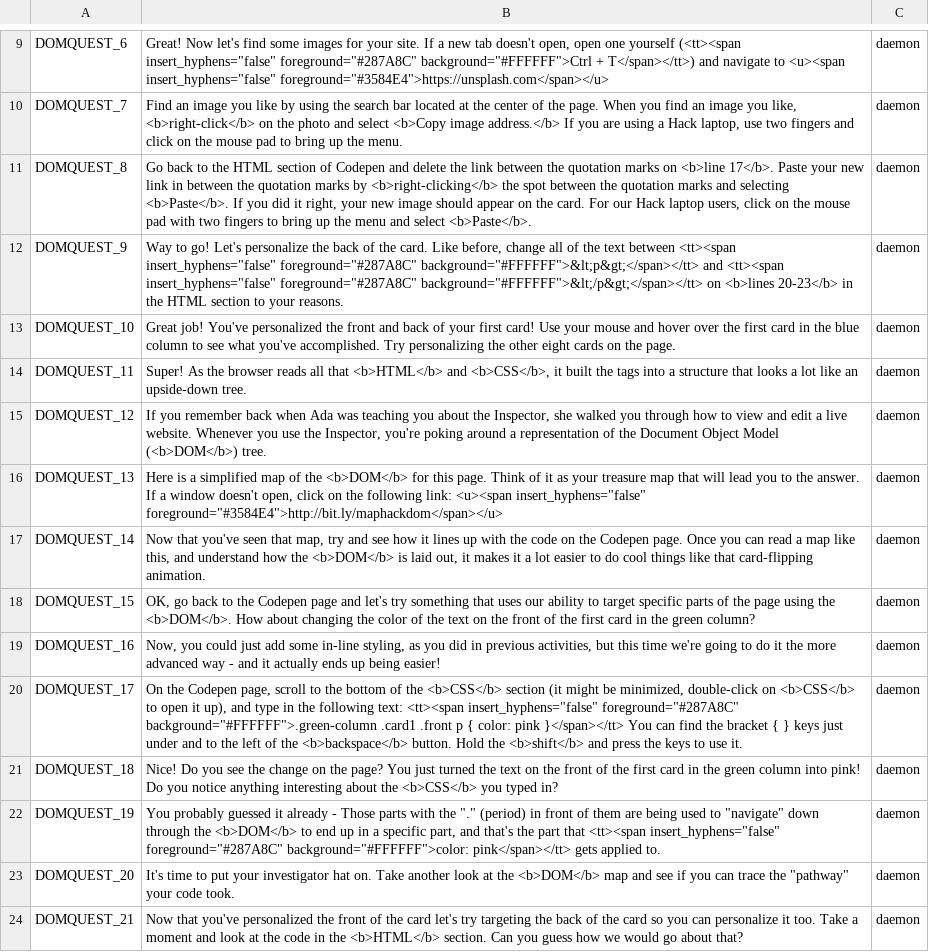
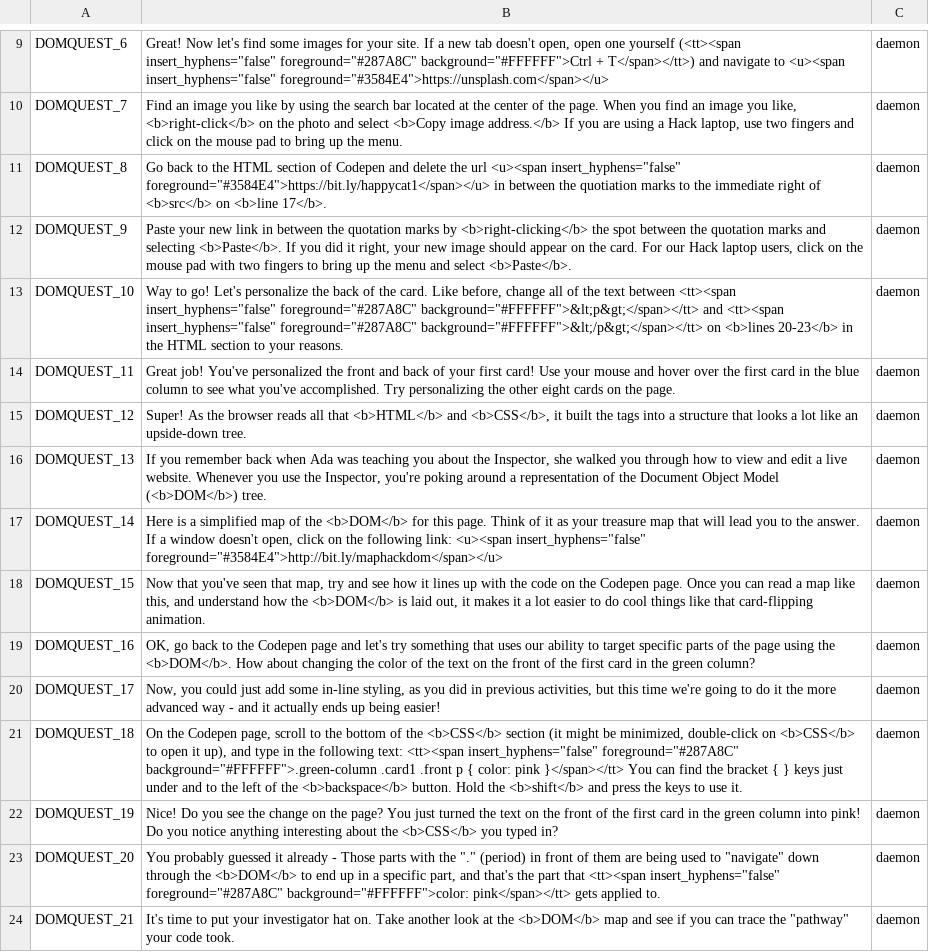
Before and after one commit to endlessm/clubhouse, a CSV file: data/quests_strings/domquest.csv, drawn as a sheet; only a part is shown, gaps mark what is left out; the diff covers the shown part only; the diff names each change by its address in the sheet, - before the commit and + after, or states it on an @@ line.

Commit message:
data: Update quests strings CSV
From sheets: all.

Quests requested for import: all.

```diff
--- a/data/quests_strings/domquest.csv
+++ b/data/quests_strings/domquest.csv
-B11: …delete the link between the quotation marks on <b>line 17</b>. Paste your new link in between the quotation marks by <b>right-clicking</b> the spot between the quotation marks and selecting <b>Paste</b>. If you did it right, your new image should appear on the card. For our Hack laptop users, click on the mouse pad with two fingers to bring up the menu and select <b>Paste</b>.
+B11: …delete the url <u><span insert_hyphens="false" foreground="#3584E4">https://bit.ly/happycat1</span></u> in between the quotiation marks to the immediate right of <b>src</b> on <b>line 17</b>.
-B12: Way to go! Let's personalize the back of the card. Like before, change all of the text between <tt><span insert_hyphens="false" foreground="#287A8C" background="#FFFFFF">&lt;p&gt;</span></tt> and <tt><span insert_hyphens="false" foreground="#287A8C" background="#FFFFFF">&lt;/p&gt;</span></tt> on <b>lines 20-23</b> in the HTML section to your reasons.
+B12: Paste your new link in between the quotation marks by <b>right-clicking</b> the spot between the quotation marks and selecting <b>Paste</b>. If you did it right, your new image should appear on the card. For our Hack laptop users, click on the mouse pad with two fingers to bring up the menu and select <b>Paste</b>.
-B13: Great job! You've personalized the front and back of your first card! Use your mouse and hover over the first card in the blue column to see what you've accomplished. Try personalizing the other eight cards on the page.
+B13: Way to go! Let's personalize the back of the card. Like before, change all of the text between <tt><span insert_hyphens="false" foreground="#287A8C" background="#FFFFFF">&lt;p&gt;</span></tt> and <tt><span insert_hyphens="false" foreground="#287A8C" background="#FFFFFF">&lt;/p&gt;</span></tt> on <b>lines 20-23</b> in the HTML section to your reasons.
-B14: Super! As the browser reads all that <b>HTML</b> and <b>CSS</b>, it built the tags into a structure that looks a lot like an upside-down tree.
+B14: Great job! You've personalized the front and back of your first card! Use your mouse and hover over the first card in the blue column to see what you've accomplished. Try personalizing the other eight cards on the page.
-B15: If you remember back when Ada was teaching you about the Inspector, she walked you through how to view and edit a live website. Whenever you use the Inspector, you're poking around a representation of the Document Object Model (<b>DOM</b>) tree.
+B15: Super! As the browser reads all that <b>HTML</b> and <b>CSS</b>, it built the tags into a structure that looks a lot like an upside-down tree.
-B16: Here is a simplified map of the <b>DOM</b> for this page. Think of it as your treasure map that will lead you to the answer. If a window doesn't open, click on the following link: <u><span insert_hyphens="false" foreground="#3584E4">http://bit.ly/maphackdom</span></u>
+B16: If you remember back when Ada was teaching you about the Inspector, she walked you through how to view and edit a live website. Whenever you use the Inspector, you're poking around a representation of the Document Object Model (<b>DOM</b>) tree.
-B17: Now that you've seen that map, try and see how it lines up with the code on the Codepen page. Once you can read a map like this, and understand how the <b>DOM</b> is laid out, it makes it a lot easier to do cool things like that card-flipping animation.
+B17: Here is a simplified map of the <b>DOM</b> for this page. Think of it as your treasure map that will lead you to the answer. If a window doesn't open, click on the following link: <u><span insert_hyphens="false" foreground="#3584E4">http://bit.ly/maphackdom</span></u>
-B18: OK, go back to the Codepen page and let's try something that uses our ability to target specific parts of the page using the <b>DOM</b>. How about changing the color of the text on the front of the first card in the green column?
+B18: Now that you've seen that map, try and see how it lines up with the code on the Codepen page. Once you can read a map like this, and understand how the <b>DOM</b> is laid out, it makes it a lot easier to do cool things like that card-flipping animation.
-B19: Now, you could just add some in-line styling, as you did in previous activities, but this time we're going to do it the more advanced way - and it actually ends up being easier!
+B19: OK, go back to the Codepen page and let's try something that uses our ability to target specific parts of the page using the <b>DOM</b>. How about changing the color of the text on the front of the first card in the green column?
-B20: On the Codepen page, scroll to the bottom of the <b>CSS</b> section (it might be minimized, double-click on <b>CSS</b> to open it up), and type in the following text: <tt><span insert_hyphens="false" foreground="#287A8C" background="#FFFFFF">.green-column .card1 .front p { color: pink }</span></tt> You can find the bracket { } keys just under and to the left of the <b>backspace</b> button. Hold the <b>shift</b> and press the keys to use it.
+B20: Now, you could just add some in-line styling, as you did in previous activities, but this time we're going to do it the more advanced way - and it actually ends up being easier!
-B21: Nice! Do you see the change on the page? You just turned the text on the front of the first card in the green column into pink! Do you notice anything interesting about the <b>CSS</b> you typed in?
+B21: On the Codepen page, scroll to the bottom of the <b>CSS</b> section (it might be minimized, double-click on <b>CSS</b> to open it up), and type in the following text: <tt><span insert_hyphens="false" foreground="#287A8C" background="#FFFFFF">.green-column .card1 .front p { color: pink }</span></tt> You can find the bracket { } keys just under and to the left of the <b>backspace</b> button. Hold the <b>shift</b> and press the keys to use it.
-B22: You probably guessed it already - Those parts with the "." (period) in front of them are being used to "navigate" down through the <b>DOM</b> to end up in a specific part, and that's the part that <tt><span insert_hyphens="false" foreground="#287A8C" background="#FFFFFF">color: pink</span></tt> gets applied to.
+B22: Nice! Do you see the change on the page? You just turned the text on the front of the first card in the green column into pink! Do you notice anything interesting about the <b>CSS</b> you typed in?
-B23: It's time to put your investigator hat on. Take another look at the <b>DOM</b> map and see if you can trace the "pathway" your code took.
+B23: You probably guessed it already - Those parts with the "." (period) in front of them are being used to "navigate" down through the <b>DOM</b> to end up in a specific part, and that's the part that <tt><span insert_hyphens="false" foreground="#287A8C" background="#FFFFFF">color: pink</span></tt> gets applied to.
-B24: Now that you've personalized the front of the card let's try targeting the back of the card so you can personalize it too. Take a moment and look at the code in the <b>HTML</b> section. Can you guess how we would go about that?
+B24: It's time to put your investigator hat on. Take another look at the <b>DOM</b> map and see if you can trace the "pathway" your code took.
```
Also changed, not shown: 2 added rows and 14 edited cells elsewhere in this file, data/quests_strings/inspector2.csv, data/quests_strings/sidetrack3.csv.
